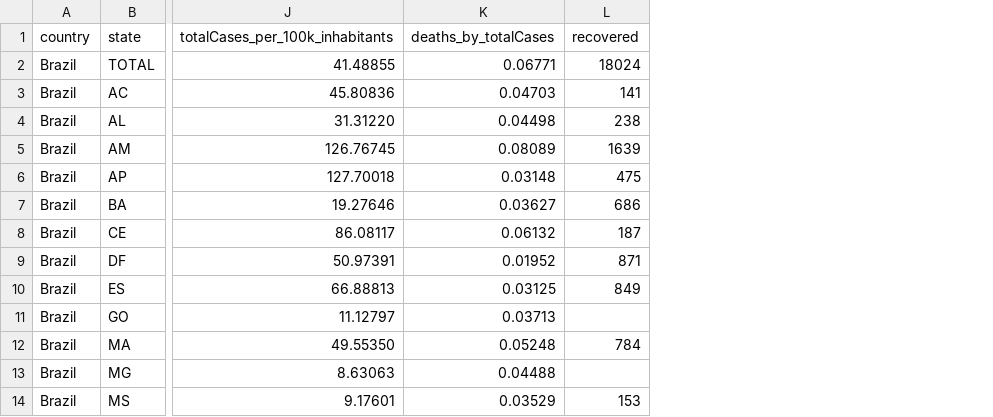
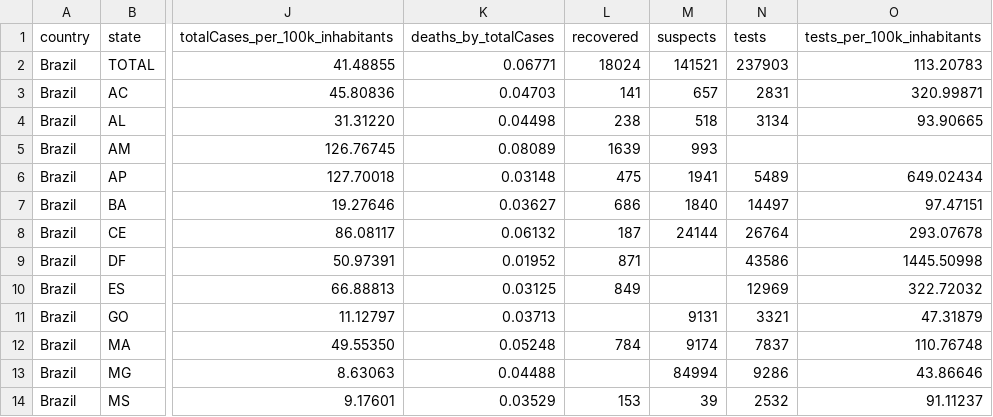
Before and after one commit to vdilego/covid19br, a CSV file: cases-brazil-total.csv, drawn as a sheet; only a part is shown, gaps mark what is left out; the diff names each change by its address in the sheet, - before the commit and + after, or states it on an @@ line.

Commit message:
new columns: suspects and tests
O número de suspeitos muda todos os dias e podem "sumir" de um dia para o outro por falta de divulgação pela secretaria.

Os detalhes de como foram coletados os números de testes estão no arquivo `_tests_meta.csv`, extraído da planilha compilada pelo Carlos (twitter.com/Coronavirusbra1)

```diff
--- a/cases-brazil-total.csv
+++ b/cases-brazil-total.csv
+column M (suspects), rows 2-14: 141521 | 657 | 518 | 993 | 1941 | 1840 | 24144 |  |  | 9131 | 9174 | 84994 | 39
+column N (tests), rows 2-14: 237903 | 2831 | 3134 |  | 5489 | 14497 | 26764 | 43586 | 12969 | 3321 | 7837 | 9286 | 2532
+column O (tests_per_100k_inhabitants), rows 2-14: 113.20783 | 320.99871 | 93.90665 |  | 649.02434 | 97.47151 | 293.07678 | 1445.50998 | 322.72032 | 47.31879 | 110.76748 | 43.86646 | 91.11237
```
Also changed, not shown: 2 other files.
